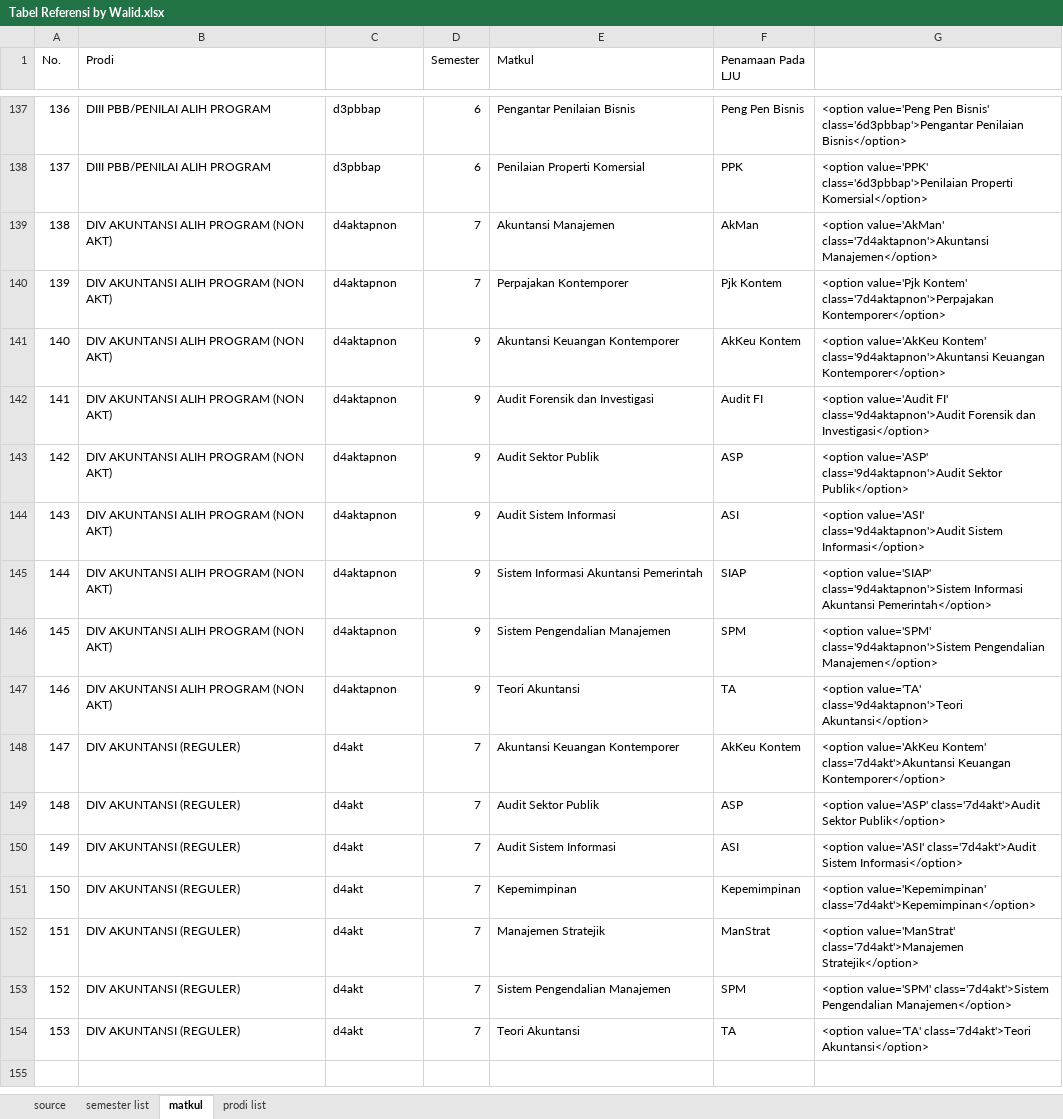
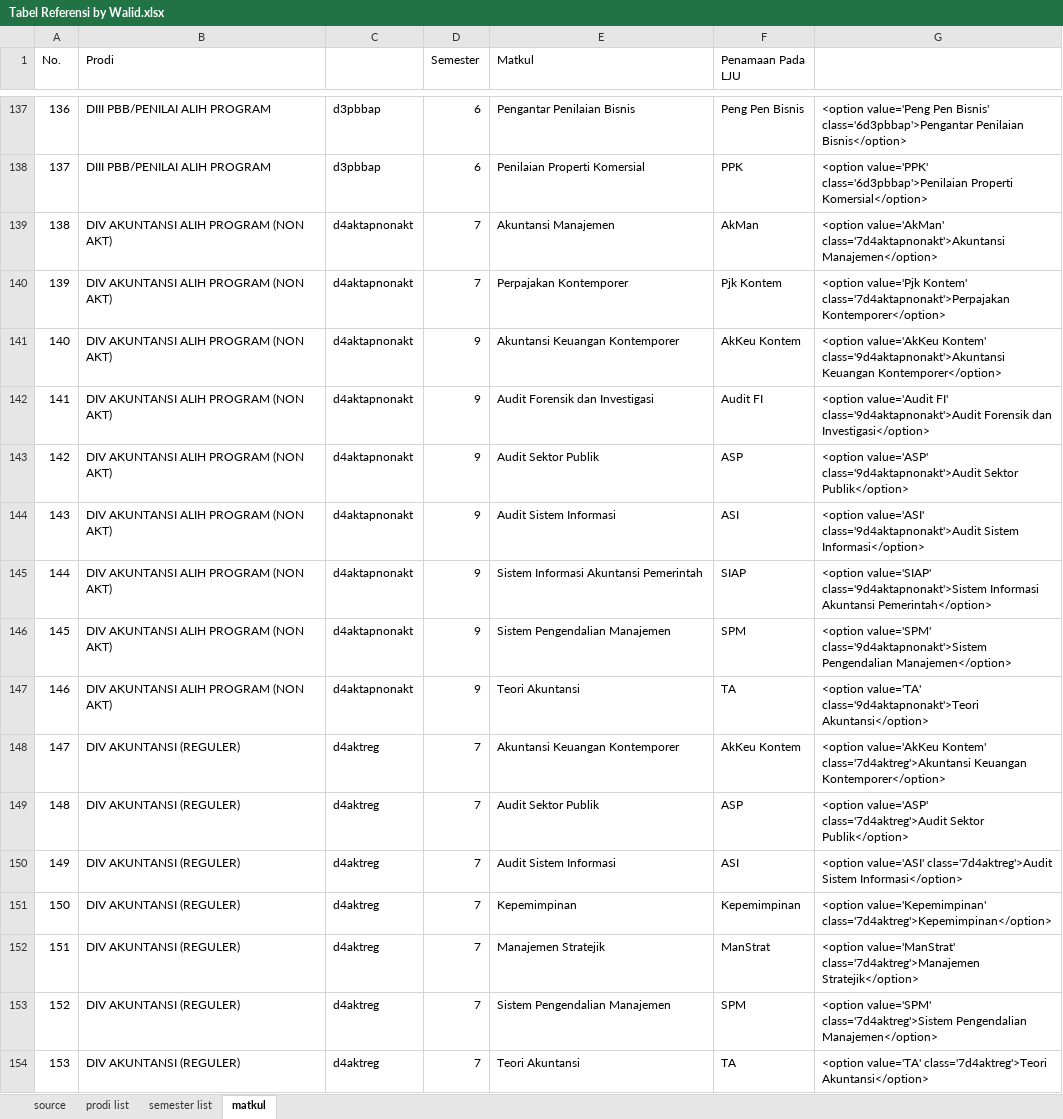
Before and after one commit to walidsj/toolujian, an Excel workbook: doc/Tabel Referensi by Walid.xlsx, sheet matkul, drawn as a sheet; only a part is shown, gaps mark what is left out; values as stored, in another font and other column widths than the file's, no borders; the diff names each change by its address in the sheet, - before the commit and + after, or states it on an @@ line.

Commit message:
update kode prodi

```diff
--- a/doc/Tabel Referensi by Walid.xlsx (sheet matkul)
+++ b/doc/Tabel Referensi by Walid.xlsx (sheet matkul)
@@ sheet tab order changed: source | prodi list | semester list | matkul @@
-C139:C147: d4aktapnon
+C139:C147: d4aktapnonakt
-G139: <option value='AkMan' class='7d4aktapnon'>Akuntansi Manajemen</option>
+G139: <option value='AkMan' class='7d4aktapnonakt'>Akuntansi Manajemen</option>
-G140: …value='Pjk Kontem' class='7d4aktapnon'>Perpajakan Kontemporer</option>
+G140: …value='Pjk Kontem' class='7d4aktapnonakt'>Perpajakan Kontemporer</option>
-G141: …value='AkKeu Kontem' class='9d4aktapnon'>Akuntansi Keuangan Kontemporer</option>
+G141: …value='AkKeu Kontem' class='9d4aktapnonakt'>Akuntansi Keuangan Kontemporer</option>
-G142: …value='Audit FI' class='9d4aktapnon'>Audit Forensik dan…
+G142: …value='Audit FI' class='9d4aktapnonakt'>Audit Forensik dan…
-G143: <option value='ASP' class='9d4aktapnon'>Audit Sektor Publik</option>
+G143: <option value='ASP' class='9d4aktapnonakt'>Audit Sektor Publik</option>
-G144: <option value='ASI' class='9d4aktapnon'>Audit Sistem Informasi</option>
+G144: <option value='ASI' class='9d4aktapnonakt'>Audit Sistem Informasi</option>
-G145: <option value='SIAP' class='9d4aktapnon'>Sistem Informasi Akuntansi…
+G145: <option value='SIAP' class='9d4aktapnonakt'>Sistem Informasi Akuntansi…
-G146: <option value='SPM' class='9d4aktapnon'>Sistem Pengendalian Manajemen</option>
+G146: <option value='SPM' class='9d4aktapnonakt'>Sistem Pengendalian Manajemen</option>
-G147: <option value='TA' class='9d4aktapnon'>Teori Akuntansi</option>
+G147: <option value='TA' class='9d4aktapnonakt'>Teori Akuntansi</option>
-C148:C154: d4akt
+C148:C154: d4aktreg
-G148: …value='AkKeu Kontem' class='7d4akt'>Akuntansi Keuangan Kontemporer</option>
+G148: …value='AkKeu Kontem' class='7d4aktreg'>Akuntansi Keuangan Kontemporer</option>
-G149: <option value='ASP' class='7d4akt'>Audit Sektor Publik</option>
+G149: <option value='ASP' class='7d4aktreg'>Audit Sektor Publik</option>
-G150: <option value='ASI' class='7d4akt'>Audit Sistem Informasi</option>
+G150: <option value='ASI' class='7d4aktreg'>Audit Sistem Informasi</option>
-G151: <option value='Kepemimpinan' class='7d4akt'>Kepemimpinan</option>
+G151: <option value='Kepemimpinan' class='7d4aktreg'>Kepemimpinan</option>
-G152: <option value='ManStrat' class='7d4akt'>Manajemen Stratejik</option>
+G152: <option value='ManStrat' class='7d4aktreg'>Manajemen Stratejik</option>
-G153: <option value='SPM' class='7d4akt'>Sistem Pengendalian Manajemen</option>
+G153: <option value='SPM' class='7d4aktreg'>Sistem Pengendalian Manajemen</option>
-G154: <option value='TA' class='7d4akt'>Teori Akuntansi</option>
+G154: <option value='TA' class='7d4aktreg'>Teori Akuntansi</option>
```
Also changed, not shown: sheet prodi list, sheet semester list, 1 other file.
